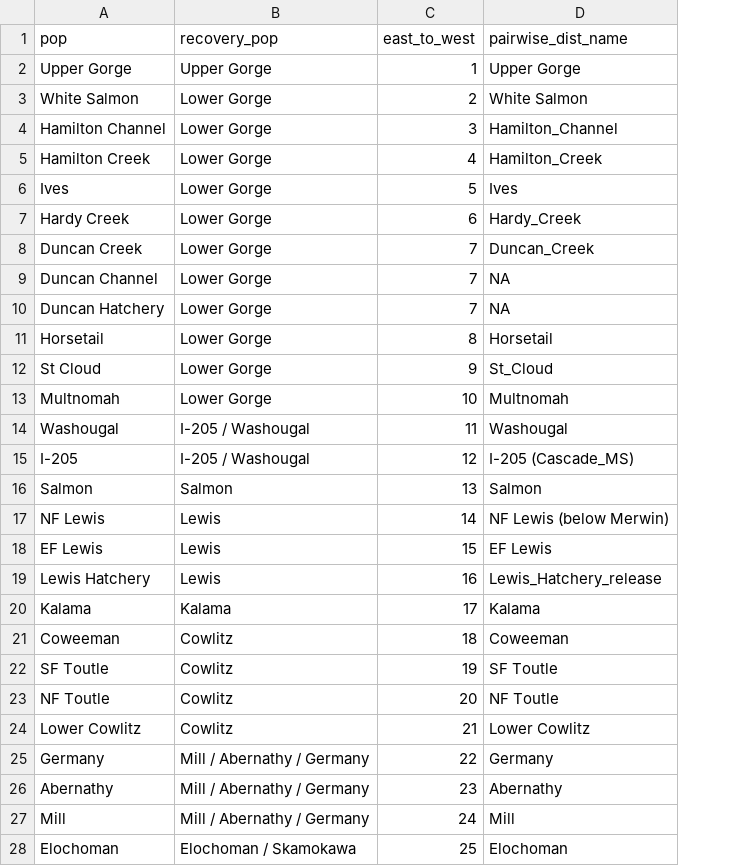
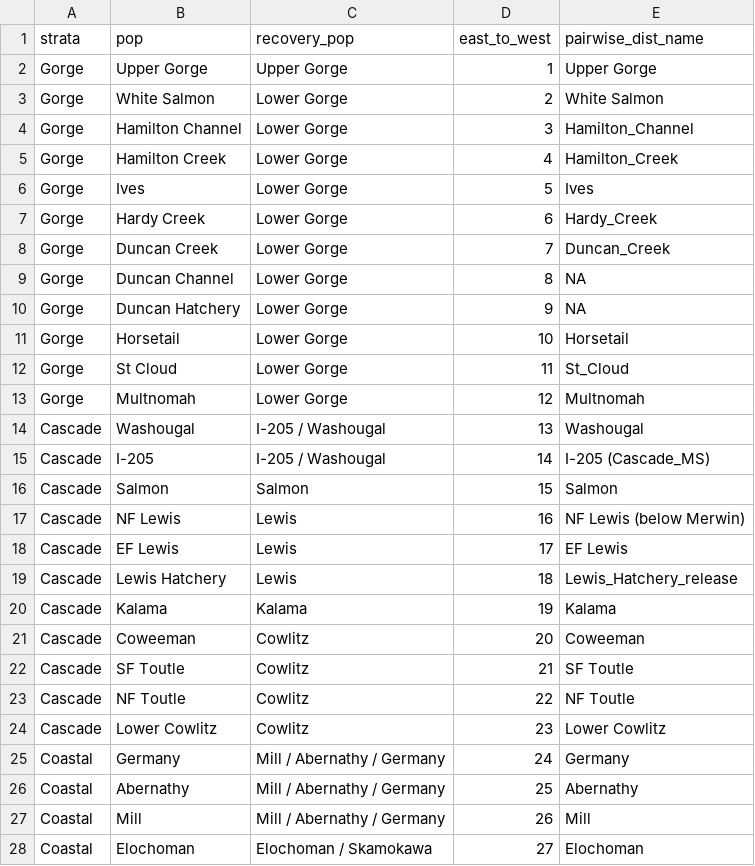
Before and after one commit to ebuhle/LCRchumIPM, a CSV file: data/pop_names.csv, drawn as a sheet; only a part is shown; addresses are those after the commit; the diff covers the shown part only; the diff names each change by its address in the sheet, - before the commit and + after, or states it on an @@ line.

Commit message:
Resolve inconsistencies when merging spawner and broodstock data
* When constructing spawner_data_agg, broodstock_data and translocation_data need to be full_join()-ed because left_join() loses cases that lack escapement observations but do have translocations.
* Grouping by strata caused inconsistencies because strata is originally associated with location but pop is ultimately defined by disposition. Since strata is not used anyway, drop it.
* Add strata to pop_names in case needed in the future.
* Reorder Grays basin pops in pop_names.csv.

```diff
--- a/data/pop_names.csv
+++ b/data/pop_names.csv
+column A (strata), rows 2-28: Gorge | Gorge | Gorge | Gorge | Gorge | Gorge | Gorge | Gorge | Gorge | Gorge | Gorge | Gorge | Cascade | Cascade | Cascade | Cascade | Cascade | Cascade | Cascade | Cascade | Cascade | Cascade | Cascade | Coastal | Coastal | Coastal | Coastal
-D9 (east_to_west): 7
+D9 (east_to_west): 8
-D10 (east_to_west): 7
+D10 (east_to_west): 9
-D11 (east_to_west): 8
+D11 (east_to_west): 10
-D12 (east_to_west): 9
+D12 (east_to_west): 11
-D13 (east_to_west): 10
+D13 (east_to_west): 12
-D14 (east_to_west): 11
+D14 (east_to_west): 13
-D15 (east_to_west): 12
+D15 (east_to_west): 14
-D16 (east_to_west): 13
+D16 (east_to_west): 15
-D17 (east_to_west): 14
+D17 (east_to_west): 16
-D18 (east_to_west): 15
+D18 (east_to_west): 17
-D19 (east_to_west): 16
+D19 (east_to_west): 18
-D20 (east_to_west): 17
+D20 (east_to_west): 19
-D21 (east_to_west): 18
+D21 (east_to_west): 20
-D22 (east_to_west): 19
+D22 (east_to_west): 21
-D23 (east_to_west): 20
+D23 (east_to_west): 22
-D24 (east_to_west): 21
+D24 (east_to_west): 23
-D25 (east_to_west): 22
+D25 (east_to_west): 24
-D26 (east_to_west): 23
+D26 (east_to_west): 25
-D27 (east_to_west): 24
+D27 (east_to_west): 26
-D28 (east_to_west): 25
+D28 (east_to_west): 27
```
Also changed, not shown: 1 added row, 1 removed row and 8 edited cells elsewhere in this file, 1 other file.
